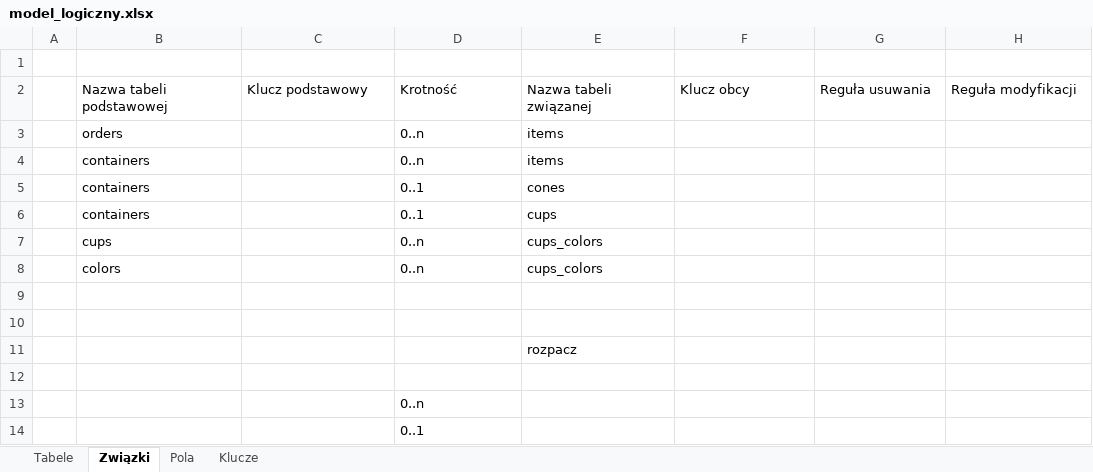
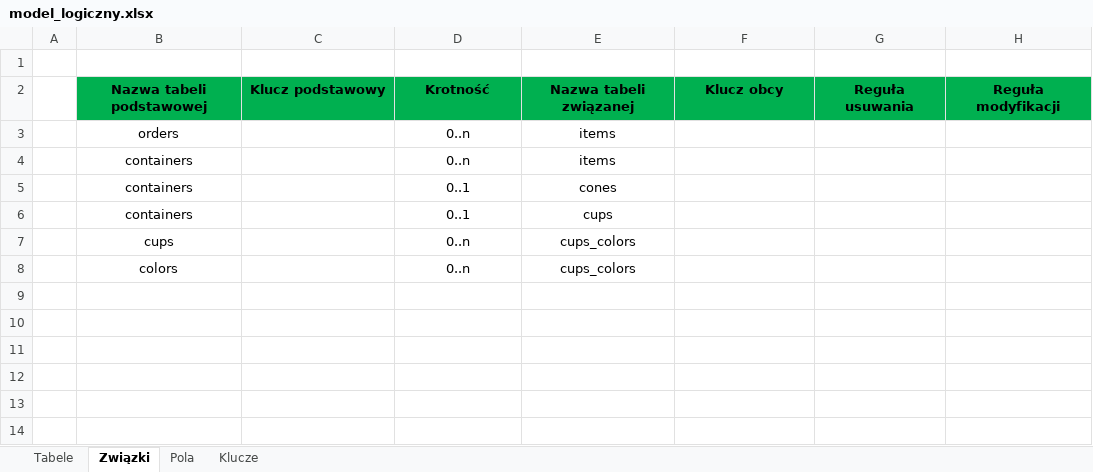
Before and after one commit to MikolajSuchan/ModelowanieDanych, an Excel workbook: model_logiczny.xlsx, sheet Związki, drawn as a sheet; values as stored, in another font and other column widths than the file's, no borders; the diff names each change by its address in the sheet, - before the commit and + after, or states it on an @@ line.

```diff
--- a/model_logiczny.xlsx (sheet Związki)
+++ b/model_logiczny.xlsx (sheet Związki)
@@ B2:H2 alignment: left → center, fill: none → #00B050, bold: off → on @@
-B3:B8 alignment: left
+B3:B8 alignment: center
-D3:E8 alignment: left
+D3:E8 alignment: center
-row 9: (empty)
-row 10: (empty)
-row 11:  |  |  |  | rozpacz
-row 12: (empty)
-row 13:  |  |  | 0..n
-row 14:  |  |  | 0..1
```
Also changed, not shown: sheet Pola, sheet Klucze, sheet Tabele, model_koncepcyjny.xlsx.
